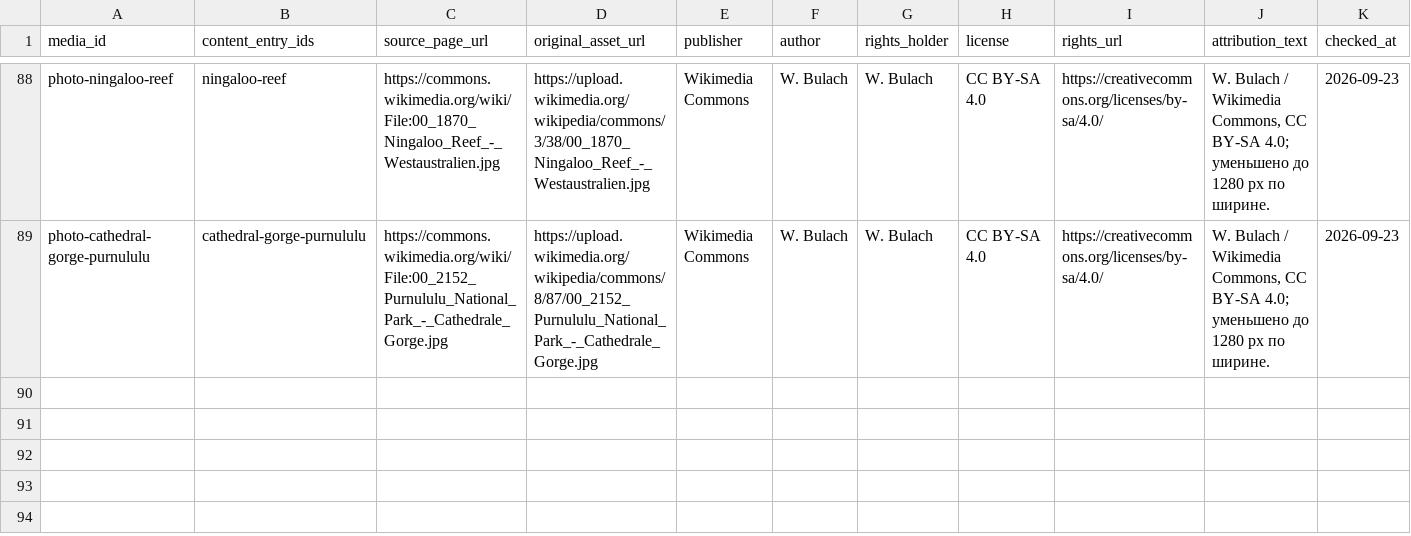
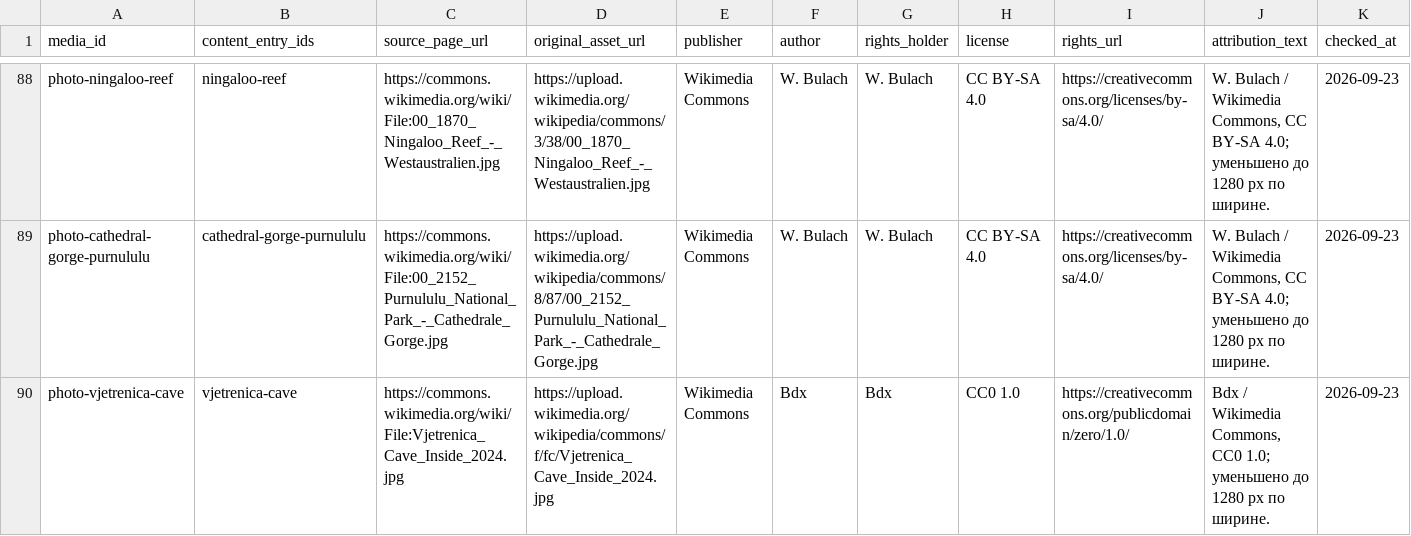
Before and after one commit to dmitrywroclaw-commits/GeoTrainer, a CSV file: content/research/media-review.csv, drawn as a sheet; only a part is shown, gaps mark what is left out; rows hold the shown columns only; the diff names each change by its address in the sheet, - before the commit and + after, or states it on an @@ line.

```diff
--- a/content/research/media-review.csv
+++ b/content/research/media-review.csv
+row 90: photo-vjetrenica-cave | vjetrenica-cave | https://commons.wikimedia.org/wiki/File:Vjetrenica_Cave_Inside_2024.jpg | https://upload.wikimedia.org/wikipedia/commons/f/fc/Vjetrenica_Cave_Inside_2024.jpg | Wikimedia Commons | Bdx | Bdx | CC0 1.0 | https://creativecommons.org/publicdomain/zero/1.0/ | Bdx / Wikimedia Commons, CC0 1.0; уменьшено до 1280 px по ширине. | 2026-09-23
```
Also changed, not shown: content/research/landmark-candidates.csv, content/research/nature-source-catalog.csv, 7 other files.
